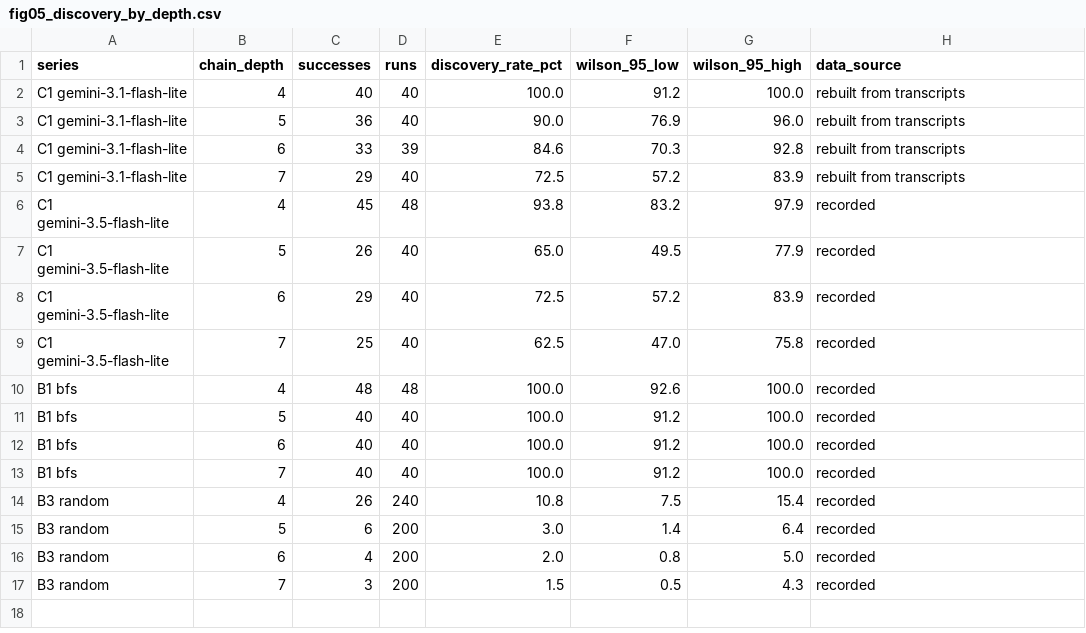
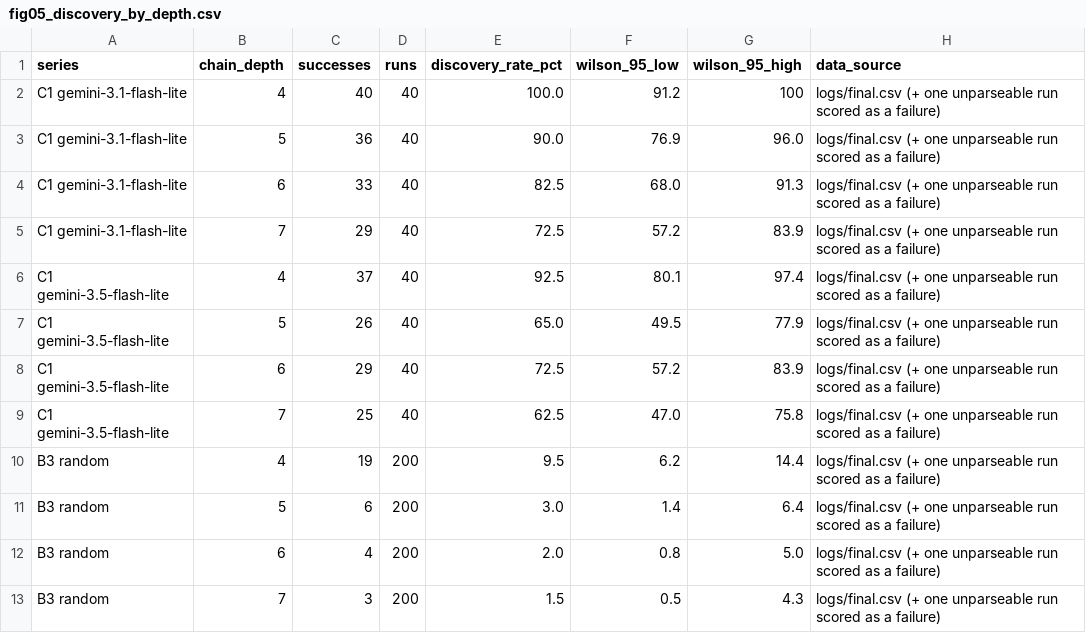
Before and after one commit to adamclrd/llm-attack-path-reasoning, a CSV file: 03_figure-data/fig05_discovery_by_depth.csv, drawn as a sheet.

```diff
--- a/03_figure-data/fig05_discovery_by_depth.csv
+++ b/03_figure-data/fig05_discovery_by_depth.csv
@@ -1,17 +1,13 @@
 series,chain_depth,successes,runs,discovery_rate_pct,wilson_95_low,wilson_95_high,data_source
-C1 gemini-3.1-flash-lite,4,40,40,100.0,91.2,100.0,rebuilt from transcripts
-C1 gemini-3.1-flash-lite,5,36,40,90.0,76.9,96.0,rebuilt from transcripts
-C1 gemini-3.1-flash-lite,6,33,39,84.6,70.3,92.8,rebuilt from transcripts
-C1 gemini-3.1-flash-lite,7,29,40,72.5,57.2,83.9,rebuilt from transcripts
-C1 gemini-3.5-flash-lite,4,45,48,93.8,83.2,97.9,recorded
-C1 gemini-3.5-flash-lite,5,26,40,65.0,49.5,77.9,recorded
-C1 gemini-3.5-flash-lite,6,29,40,72.5,57.2,83.9,recorded
-C1 gemini-3.5-flash-lite,7,25,40,62.5,47.0,75.8,recorded
-B1 bfs,4,48,48,100.0,92.6,100.0,recorded
-B1 bfs,5,40,40,100.0,91.2,100.0,recorded
-B1 bfs,6,40,40,100.0,91.2,100.0,recorded
-B1 bfs,7,40,40,100.0,91.2,100.0,recorded
-B3 random,4,26,240,10.8,7.5,15.4,recorded
-B3 random,5,6,200,3.0,1.4,6.4,recorded
-B3 random,6,4,200,2.0,0.8,5.0,recorded
-B3 random,7,3,200,1.5,0.5,4.3,recorded
+C1 gemini-3.1-flash-lite,4,40,40,100.0,91.2,100,logs/final.csv (+ one unparseable run scored as a failure)
+C1 gemini-3.1-flash-lite,5,36,40,90.0,76.9,96.0,logs/final.csv (+ one unparseable run scored as a failure)
+C1 gemini-3.1-flash-lite,6,33,40,82.5,68.0,91.3,logs/final.csv (+ one unparseable run scored as a failure)
+C1 gemini-3.1-flash-lite,7,29,40,72.5,57.2,83.9,logs/final.csv (+ one unparseable run scored as a failure)
+C1 gemini-3.5-flash-lite,4,37,40,92.5,80.1,97.4,logs/final.csv (+ one unparseable run scored as a failure)
+C1 gemini-3.5-flash-lite,5,26,40,65.0,49.5,77.9,logs/final.csv (+ one unparseable run scored as a failure)
+C1 gemini-3.5-flash-lite,6,29,40,72.5,57.2,83.9,logs/final.csv (+ one unparseable run scored as a failure)
+C1 gemini-3.5-flash-lite,7,25,40,62.5,47.0,75.8,logs/final.csv (+ one unparseable run scored as a failure)
+B3 random,4,19,200,9.5,6.2,14.4,logs/final.csv (+ one unparseable run scored as a failure)
+B3 random,5,6,200,3.0,1.4,6.4,logs/final.csv (+ one unparseable run scored as a failure)
+B3 random,6,4,200,2.0,0.8,5.0,logs/final.csv (+ one unparseable run scored as a failure)
+B3 random,7,3,200,1.5,0.5,4.3,logs/final.csv (+ one unparseable run scored as a failure)
```
Also changed, not shown: 03_figure-data/fig06_discovery_by_distractors.csv, 03_figure-data/fig07_low_grid.csv, 40 other files.
